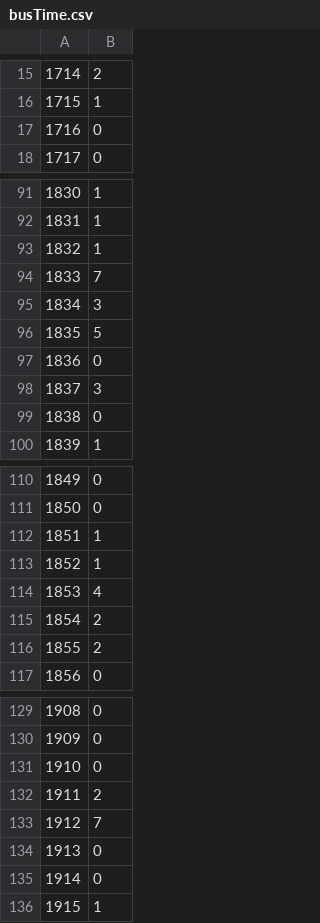
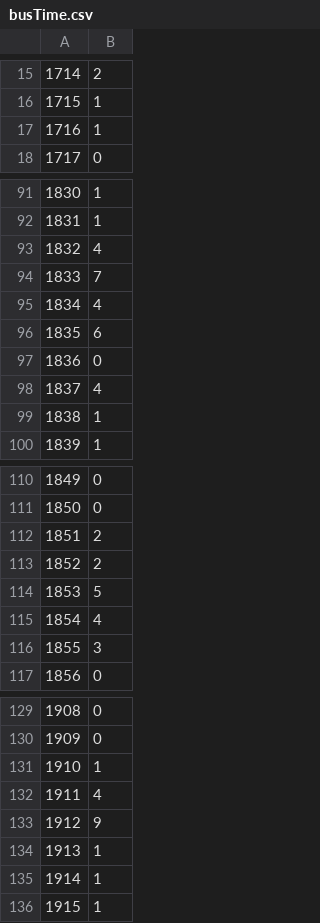
Before and after one commit to sayshirak/busTime, a CSV file: busTime.csv, drawn as a sheet; only a part is shown, gaps mark what is left out; the diff covers the shown part only.

Commit message:
time

```diff
--- a/busTime.csv
+++ b/busTime.csv
@@ -16,3 +16,3 @@
 1715,1
-1716,0
+1716,1
 1717,0
@@ -92,9 +92,9 @@
 1831,1
-1832,1
+1832,4
 1833,7
-1834,3
-1835,5
+1834,4
+1835,6
 1836,0
-1837,3
-1838,0
+1837,4
+1838,1
 1839,1
@@ -111,7 +111,7 @@
 1850,0
-1851,1
-1852,1
-1853,4
-1854,2
-1855,2
+1851,2
+1852,2
+1853,5
+1854,4
+1855,3
 1856,0
@@ -130,7 +130,7 @@
 1909,0
-1910,0
-1911,2
-1912,7
-1913,0
-1914,0
+1910,1
+1911,4
+1912,9
+1913,1
+1914,1
 1915,1
```
Also changed, not shown: 19 edited cells elsewhere in this file.
